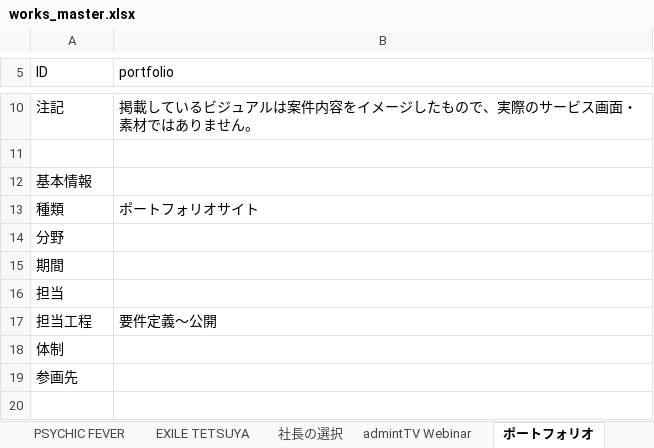
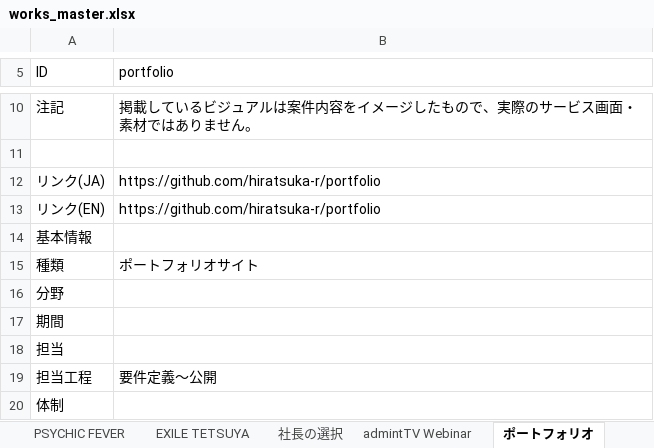
Before and after one commit to hiratsuka-r/portfolio, an Excel workbook: next-app/data/works_master.xlsx, sheet ポートフォリオ, drawn as a sheet; only a part is shown, gaps mark what is left out; the shorter side is filled out with more unchanged rows; values as stored, in another font and other column widths than the file's, no borders; the diff names each change by its address in the sheet, - before the commit and + after, or states it on an @@ line.

```diff
--- a/next-app/data/works_master.xlsx (sheet ポートフォリオ)
+++ b/next-app/data/works_master.xlsx (sheet ポートフォリオ)
+row 12: リンク(JA) | https://github.com/hiratsuka-r/portfolio
+row 13: リンク(EN) | https://github.com/hiratsuka-r/portfolio
```
Also changed, not shown: sheet GENERATIONS, sheet EXILE TETSUYA, sheet 社長の選択, sheet PSYCHIC FEVER, sheet admintTV Webinar, sheet EXILE mobile - MBP, 2 more sheets, 9 other files.
